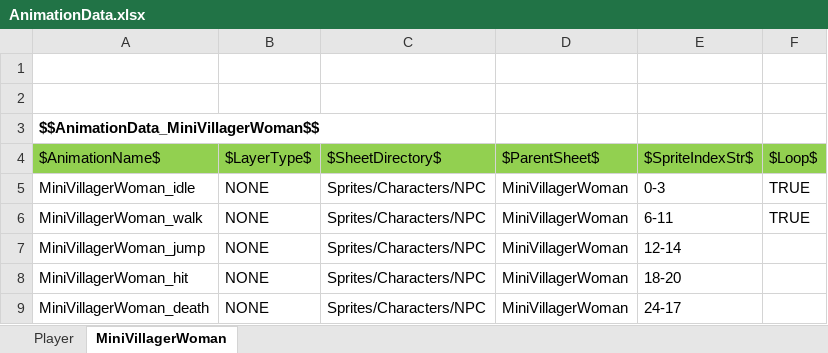
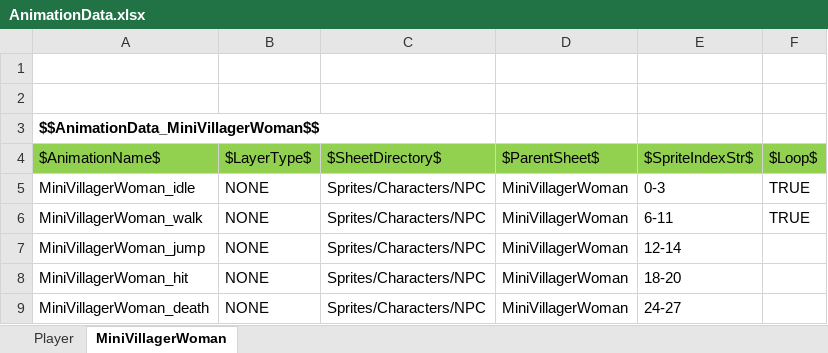
Before and after one commit to key0223/Farm, an Excel workbook: Sheets/AnimationData.xlsx, sheet MiniVillagerWoman, drawn as a sheet; values as stored, in another font and other column widths than the file's, no borders; charts and pictures not drawn; the diff names each change by its address in the sheet, - before the commit and + after, or states it on an @@ line.

```diff
--- a/Sheets/AnimationData.xlsx (sheet MiniVillagerWoman)
+++ b/Sheets/AnimationData.xlsx (sheet MiniVillagerWoman)
-E9: 24-17
+E9: 24-27
```
Also changed, not shown: 4 other files.
